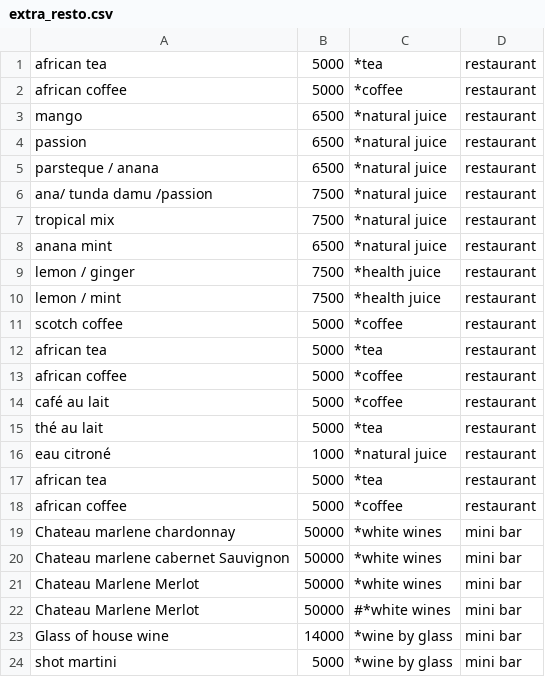
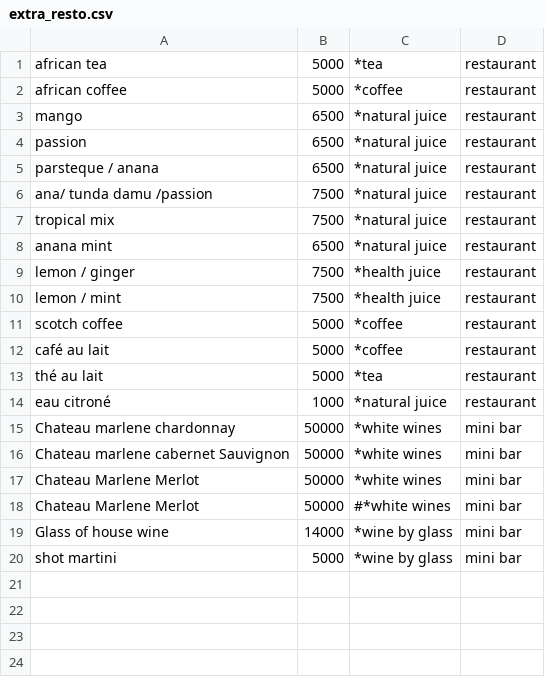
Before and after one commit to mlg-hub/zanzi, a CSV file: priv/repo/seed_data/extra_resto.csv, drawn as a sheet; the diff names each change by its address in the sheet, - before the commit and + after, or states it on an @@ line.

```diff
--- a/priv/repo/seed_data/extra_resto.csv
+++ b/priv/repo/seed_data/extra_resto.csv
-row 12: african tea | 5000 | *tea | restaurant
-row 13: african coffee | 5000 | *coffee | restaurant
-row 17: african tea | 5000 | *tea | restaurant
-row 18: african coffee | 5000 | *coffee | restaurant
```
Also changed, not shown: 6 other files.
